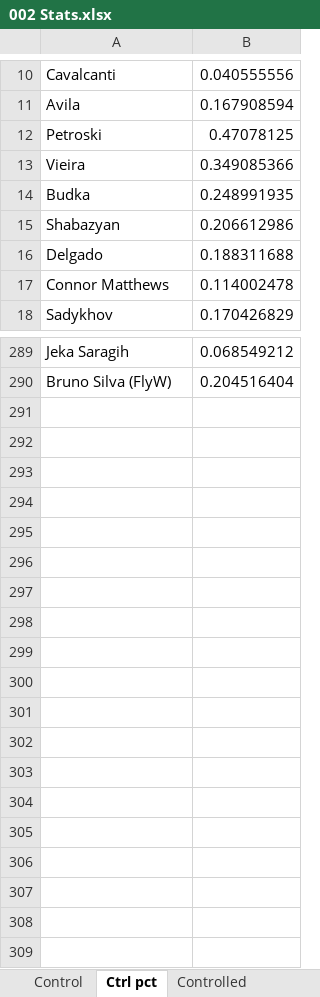
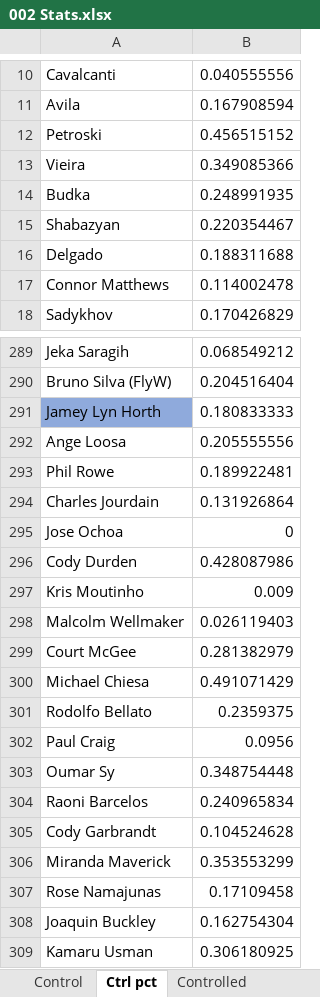
Before and after one commit to MMAEagle/MMA-Stats, an Excel workbook: APP/002 Stats.xlsx, sheet Ctrl pct, drawn as a sheet; only a part is shown, gaps mark what is left out; values as stored, in another font and other column widths than the file's, no borders; the diff covers the shown part only; the diff names each change by its address in the sheet, - before the commit and + after, or states it on an @@ line.

```diff
--- a/APP/002 Stats.xlsx (sheet Ctrl pct)
+++ b/APP/002 Stats.xlsx (sheet Ctrl pct)
-B12: 0.47078125
+B12: 0.456515152
-B15: 0.206612986
+B15: 0.220354467
+row 291: Jamey Lyn Horth | 0.180833333
+row 292: Ange Loosa | 0.205555556
+row 293: Phil Rowe | 0.189922481
+row 294: Charles Jourdain | 0.131926864
+row 295: Jose Ochoa | 0
+row 296: Cody Durden | 0.428087986
+row 297: Kris Moutinho | 0.009
+row 298: Malcolm Wellmaker | 0.026119403
+row 299: Court McGee | 0.281382979
+row 300: Michael Chiesa | 0.491071429
+row 301: Rodolfo Bellato | 0.2359375
+row 302: Paul Craig | 0.0956
+row 303: Oumar Sy | 0.348754448
+row 304: Raoni Barcelos | 0.240965834
+row 305: Cody Garbrandt | 0.104524628
+row 306: Miranda Maverick | 0.353553299
+row 307: Rose Namajunas | 0.17109458
+row 308: Joaquin Buckley | 0.162754304
+row 309: Kamaru Usman | 0.306180925
```
Also changed, not shown: 5 edited cells elsewhere in this sheet, sheet App, sheet Controlled, sheet Control, sheet Fight Time, sheet Controlled pct.
